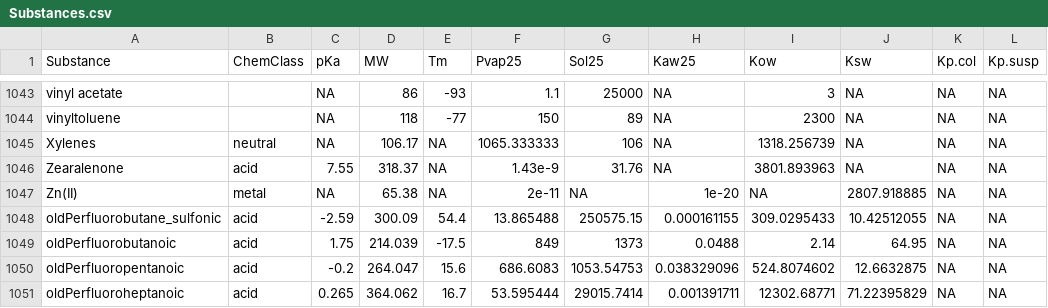
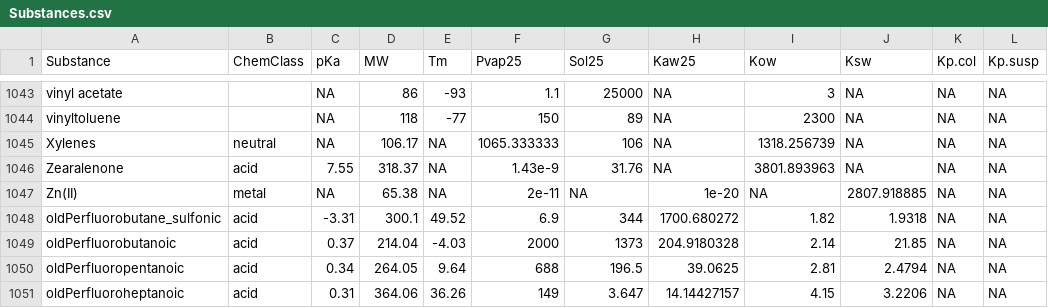
Before and after one commit to rivm-syso/SBooScripts, a CSV file: data/Substances.csv, drawn as a sheet; only a part is shown, gaps mark what is left out; the diff covers the shown part only; the diff names each change by its address in the sheet, - before the commit and + after, or states it on an @@ line.

```diff
--- a/data/Substances.csv
+++ b/data/Substances.csv
-C1048 (pKa): -2.59
+C1048 (pKa): -3.31
-D1048 (MW): 300.09
+D1048 (MW): 300.1
-E1048 (Tm): 54.4
+E1048 (Tm): 49.52
-F1048 (Pvap25): 13.865488
+F1048 (Pvap25): 6.9
-G1048 (Sol25): 250575.15
+G1048 (Sol25): 344
-H1048 (Kaw25): 0.000161155
+H1048 (Kaw25): 1700.680272
-I1048 (Kow): 309.0295433
+I1048 (Kow): 1.82
-J1048 (Ksw): 10.42512055
+J1048 (Ksw): 1.9318
-C1049 (pKa): 1.75
+C1049 (pKa): 0.37
-D1049 (MW): 214.039
+D1049 (MW): 214.04
-E1049 (Tm): -17.5
+E1049 (Tm): -4.03
-F1049 (Pvap25): 849
+F1049 (Pvap25): 2000
-H1049 (Kaw25): 0.0488
+H1049 (Kaw25): 204.9180328
-J1049 (Ksw): 64.95
+J1049 (Ksw): 21.85
-C1050 (pKa): -0.2
+C1050 (pKa): 0.34
-D1050 (MW): 264.047
+D1050 (MW): 264.05
-E1050 (Tm): 15.6
+E1050 (Tm): 9.64
-F1050 (Pvap25): 686.6083
+F1050 (Pvap25): 688
-G1050 (Sol25): 1053.54753
+G1050 (Sol25): 196.5
-H1050 (Kaw25): 0.038329096
+H1050 (Kaw25): 39.0625
-I1050 (Kow): 524.8074602
+I1050 (Kow): 2.81
-J1050 (Ksw): 12.6632875
+J1050 (Ksw): 2.4794
-C1051 (pKa): 0.265
+C1051 (pKa): 0.31
-D1051 (MW): 364.062
+D1051 (MW): 364.06
-E1051 (Tm): 16.7
+E1051 (Tm): 36.26
-F1051 (Pvap25): 53.595444
+F1051 (Pvap25): 149
-G1051 (Sol25): 29015.7414
+G1051 (Sol25): 3.647
-H1051 (Kaw25): 0.001391711
+H1051 (Kaw25): 14.14427157
-I1051 (Kow): 12302.68771
+I1051 (Kow): 4.15
-J1051 (Ksw): 71.22395829
+J1051 (Ksw): 3.2206
```
Also changed, not shown: 4 added rows and 41 edited cells elsewhere in this file, 4 other files.
